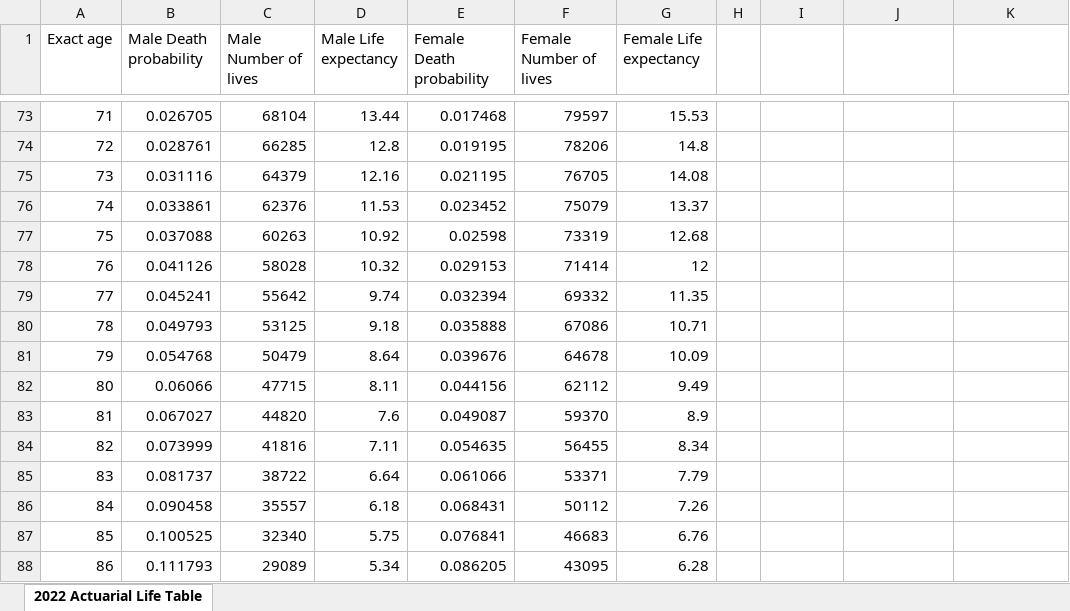
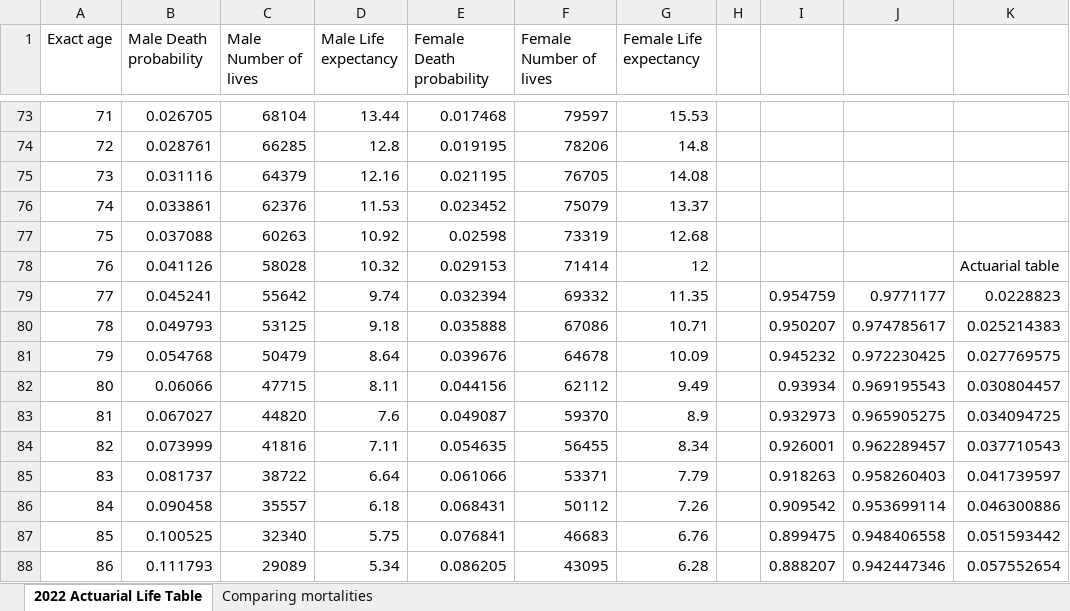
Before and after one commit to sodamkim46/attr-cm-microsimulation, an Excel workbook: 2022 Actuarial Life Table.xlsx, sheet 2022 Actuarial Life Table, drawn as a sheet; only a part is shown, gaps mark what is left out; values as stored, in another font and other column widths than the file's, no borders; the diff covers the shown part only; the diff names each change by its address in the sheet, - before the commit and + after, or states it on an @@ line.

Commit message:
Comparing mortalities (actuarial table vs model - remove variability)

```diff
--- a/2022 Actuarial Life Table.xlsx (sheet 2022 Actuarial Life Table)
+++ b/2022 Actuarial Life Table.xlsx (sheet 2022 Actuarial Life Table)
+sheet tab: Comparing mortalities
-K78: (empty)
+K78: Actuarial table
-I79: (empty)
+I79: 0.954759
-J79: (empty)
+J79: 0.9771177
-K79: (empty)
+K79: 0.0228823
-I80: (empty)
+I80: 0.950207
-J80: (empty)
+J80: 0.974785617
-K80: (empty)
+K80: 0.025214383
-I81: (empty)
+I81: 0.945232
-J81: (empty)
+J81: 0.972230425
-K81: (empty)
+K81: 0.027769575
-I82: (empty)
+I82: 0.93934
-J82: (empty)
+J82: 0.969195543
-K82: (empty)
+K82: 0.030804457
-I83: (empty)
+I83: 0.932973
-J83: (empty)
+J83: 0.965905275
-K83: (empty)
+K83: 0.034094725
-I84: (empty)
+I84: 0.926001
-J84: (empty)
+J84: 0.962289457
-K84: (empty)
+K84: 0.037710543
-I85: (empty)
+I85: 0.918263
-J85: (empty)
+J85: 0.958260403
-K85: (empty)
+K85: 0.041739597
-I86: (empty)
+I86: 0.909542
-J86: (empty)
+J86: 0.953699114
-K86: (empty)
+K86: 0.046300886
-I87: (empty)
+I87: 0.899475
-J87: (empty)
+J87: 0.948406558
-K87: (empty)
+K87: 0.051593442
-I88: (empty)
+I88: 0.888207
-J88: (empty)
+J88: 0.942447346
-K88: (empty)
+K88: 0.057552654
```
Also changed, not shown: 99 edited cells elsewhere in this sheet, 5 other files.
